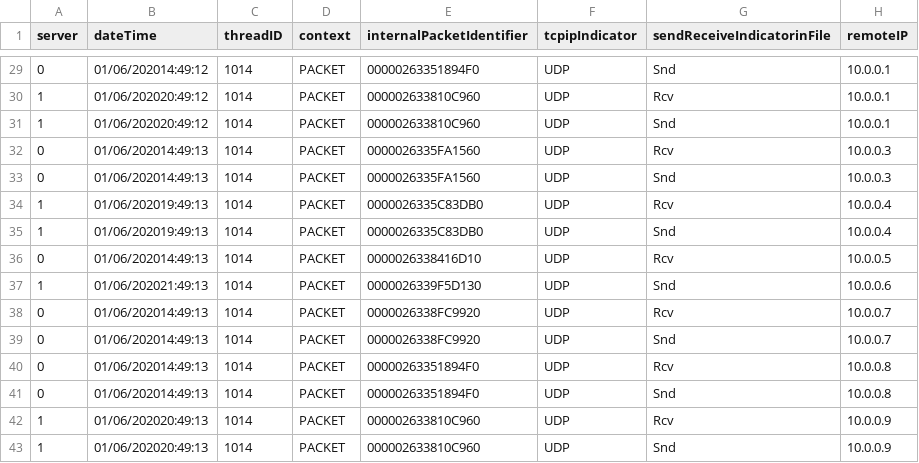
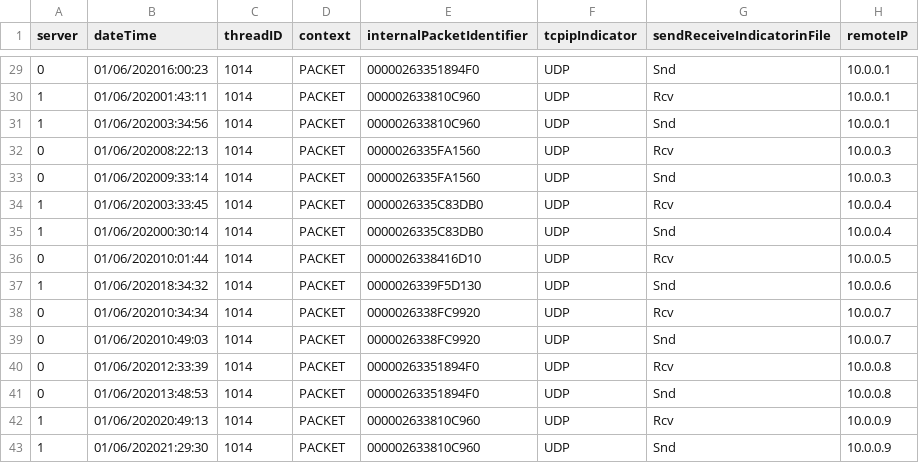
Before and after one commit to mibeaum/DNS, a CSV file: data.csv, drawn as a sheet; only a part is shown, gaps mark what is left out; the diff covers the shown part only; the diff names each change by its address in the sheet, - before the commit and + after, or states it on an @@ line.

Commit message:
Random times added

```diff
--- a/data.csv
+++ b/data.csv
-B29 (dateTime): 01/06/202014:49:12
+B29 (dateTime): 01/06/202016:00:23
-B30 (dateTime): 01/06/202020:49:12
+B30 (dateTime): 01/06/202001:43:11
-B31 (dateTime): 01/06/202020:49:12
+B31 (dateTime): 01/06/202003:34:56
-B32 (dateTime): 01/06/202014:49:13
+B32 (dateTime): 01/06/202008:22:13
-B33 (dateTime): 01/06/202014:49:13
+B33 (dateTime): 01/06/202009:33:14
-B34 (dateTime): 01/06/202019:49:13
+B34 (dateTime): 01/06/202003:33:45
-B35 (dateTime): 01/06/202019:49:13
+B35 (dateTime): 01/06/202000:30:14
-B36 (dateTime): 01/06/202014:49:13
+B36 (dateTime): 01/06/202010:01:44
-B37 (dateTime): 01/06/202021:49:13
+B37 (dateTime): 01/06/202018:34:32
-B38 (dateTime): 01/06/202014:49:13
+B38 (dateTime): 01/06/202010:34:34
-B39 (dateTime): 01/06/202014:49:13
+B39 (dateTime): 01/06/202010:49:03
-B40 (dateTime): 01/06/202014:49:13
+B40 (dateTime): 01/06/202012:33:39
-B41 (dateTime): 01/06/202014:49:13
+B41 (dateTime): 01/06/202013:48:53
-B43 (dateTime): 01/06/202020:49:13
+B43 (dateTime): 01/06/202021:29:30
```
Also changed, not shown: 25 edited cells elsewhere in this file.
